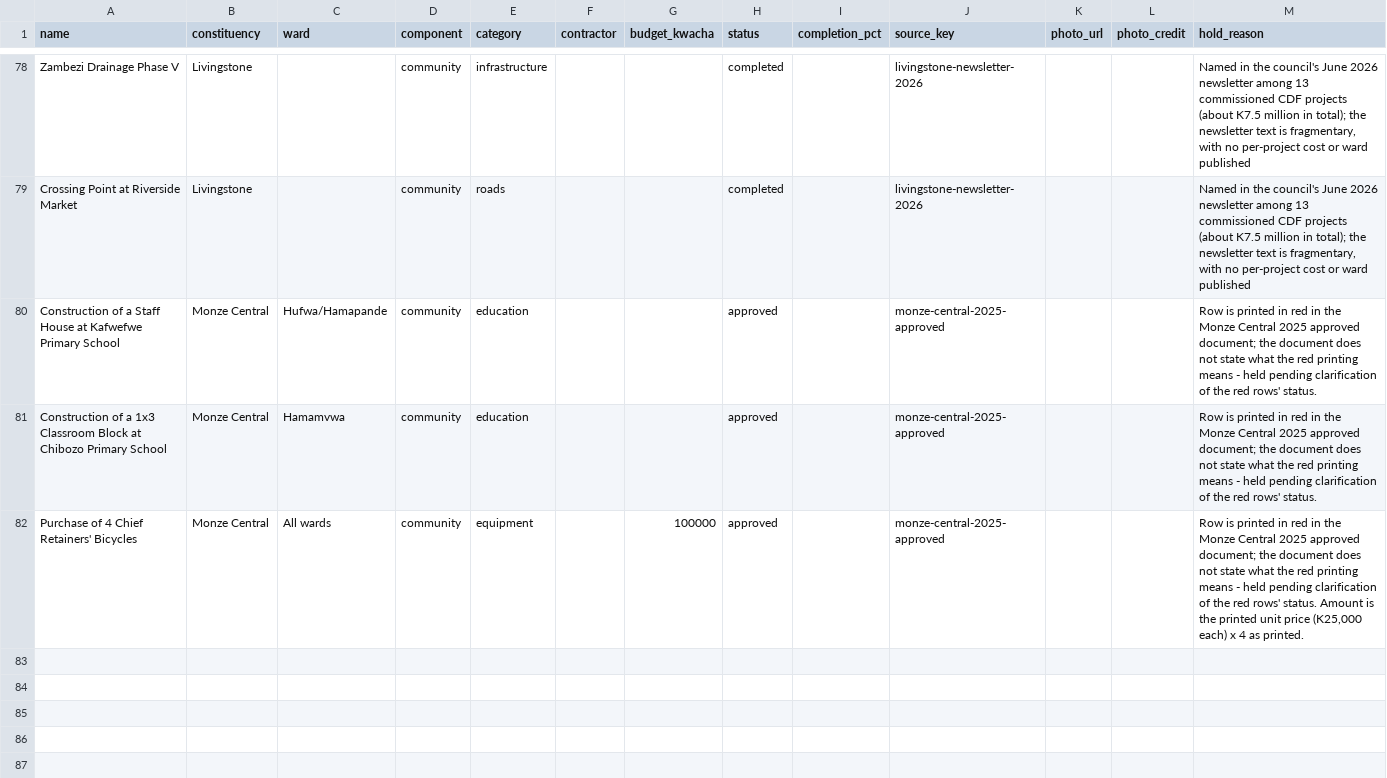
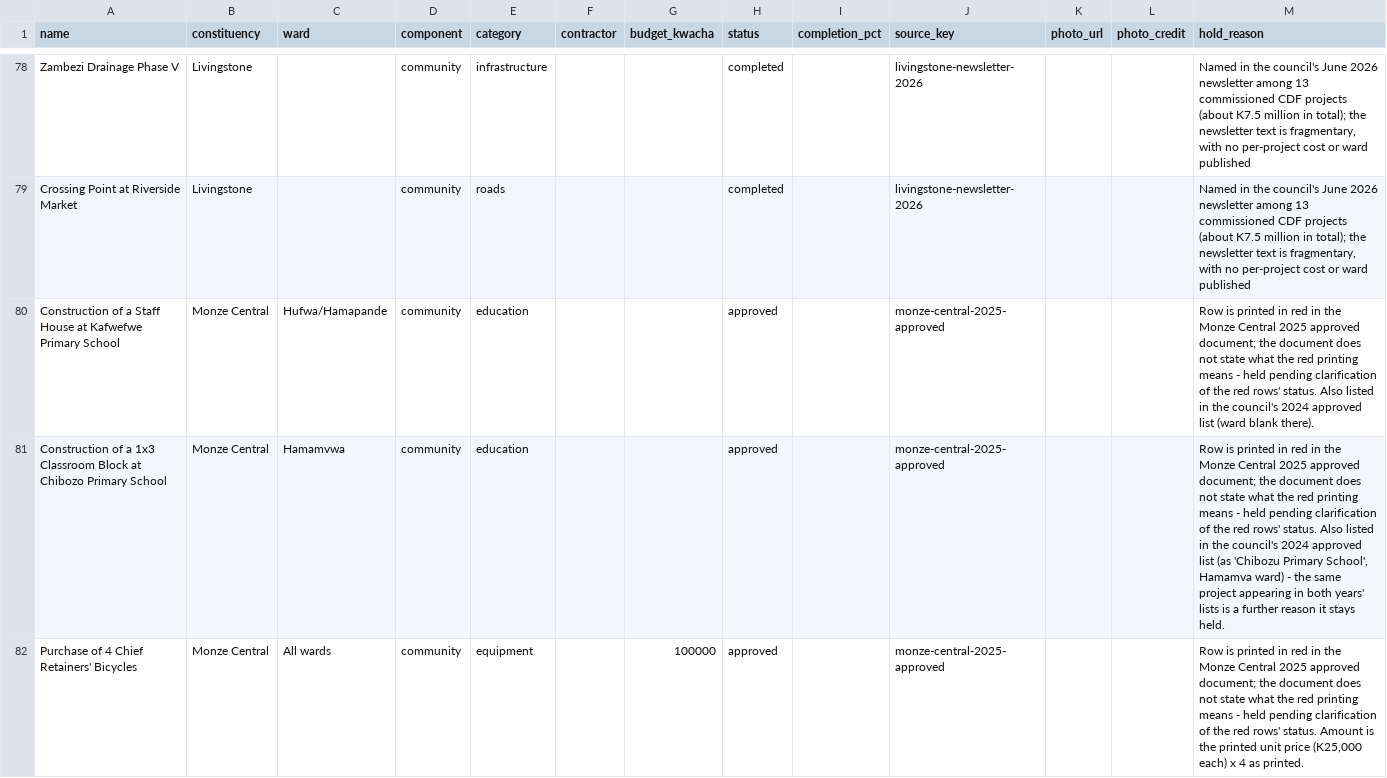
Before and after one commit to munemoii/zambia-cdf-tracker, a CSV file: model/expansion/southern/held.csv, drawn as a sheet; only a part is shown, gaps mark what is left out; the diff covers the shown part only.

Commit message:
CDF update: Monze Central 2024 approved list ingested — 11 new projects (1,605 tracked); 4 rows held (incl. 3 possible overlaps with live 2025 rows); 3 held rows cross-noted

```diff
--- a/model/expansion/southern/held.csv
+++ b/model/expansion/southern/held.csv
@@ -79,4 +79,4 @@ Zambezi Drainage Phase V,Livingstone,,community,infrastructure,,,completed,,livi
 Crossing Point at Riverside Market,Livingstone,,community,roads,,,completed,,livingstone-newsletter-2026,,,"Named in the council's June 2026 newsletter among 13 commissioned CDF projects (about K7.5 million in total); the newsletter text is fragmentary, with no per-project cost or ward published"
-Construction of a Staff House at Kafwefwe Primary School,Monze Central,Hufwa/Hamapande,community,education,,,approved,,monze-central-2025-approved,,,Row is printed in red in the Monze Central 2025 approved document; the document does not state what the red printing means - held pending clarification of the red rows' status.
-Construction of a 1x3 Classroom Block at Chibozo Primary School,Monze Central,Hamamvwa,community,education,,,approved,,monze-central-2025-approved,,,Row is printed in red in the Monze Central 2025 approved document; the document does not state what the red printing means - held pending clarification of the red rows' status.
+Construction of a Staff House at Kafwefwe Primary School,Monze Central,Hufwa/Hamapande,community,education,,,approved,,monze-central-2025-approved,,,Row is printed in red in the Monze Central 2025 approved document; the document does not state what the red printing means - held pending clarification of the red rows' status. Also listed in the council's 2024 approved list (ward blank there).
+Construction of a 1x3 Classroom Block at Chibozo Primary School,Monze Central,Hamamvwa,community,education,,,approved,,monze-central-2025-approved,,,"Row is printed in red in the Monze Central 2025 approved document; the document does not state what the red printing means - held pending clarification of the red rows' status. Also listed in the council's 2024 approved list (as 'Chibozu Primary School', Hamamva ward) - the same project appearing in both years' lists is a further reason it stays held."
 Purchase of 4 Chief Retainers' Bicycles,Monze Central,All wards,community,equipment,,100000,approved,,monze-central-2025-approved,,,"Row is printed in red in the Monze Central 2025 approved document; the document does not state what the red printing means - held pending clarification of the red rows' status. Amount is the printed unit price (K25,000 each) x 4 as printed."
```
Also changed, not shown: 4 added rows and 1 edited cell elsewhere in this file, model/expansion/southern/projects.csv, model/expansion/southern/sources.csv, 20 other files.
